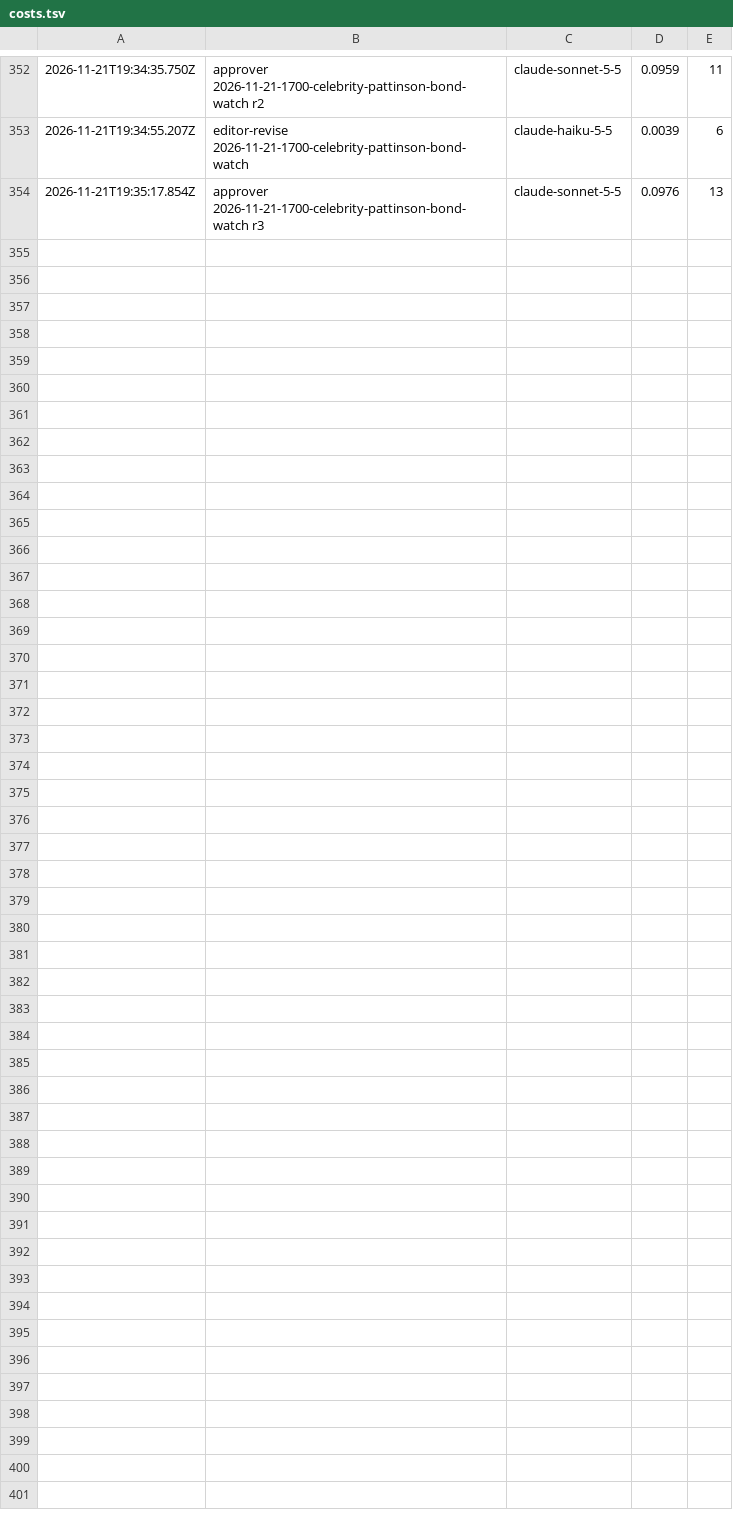
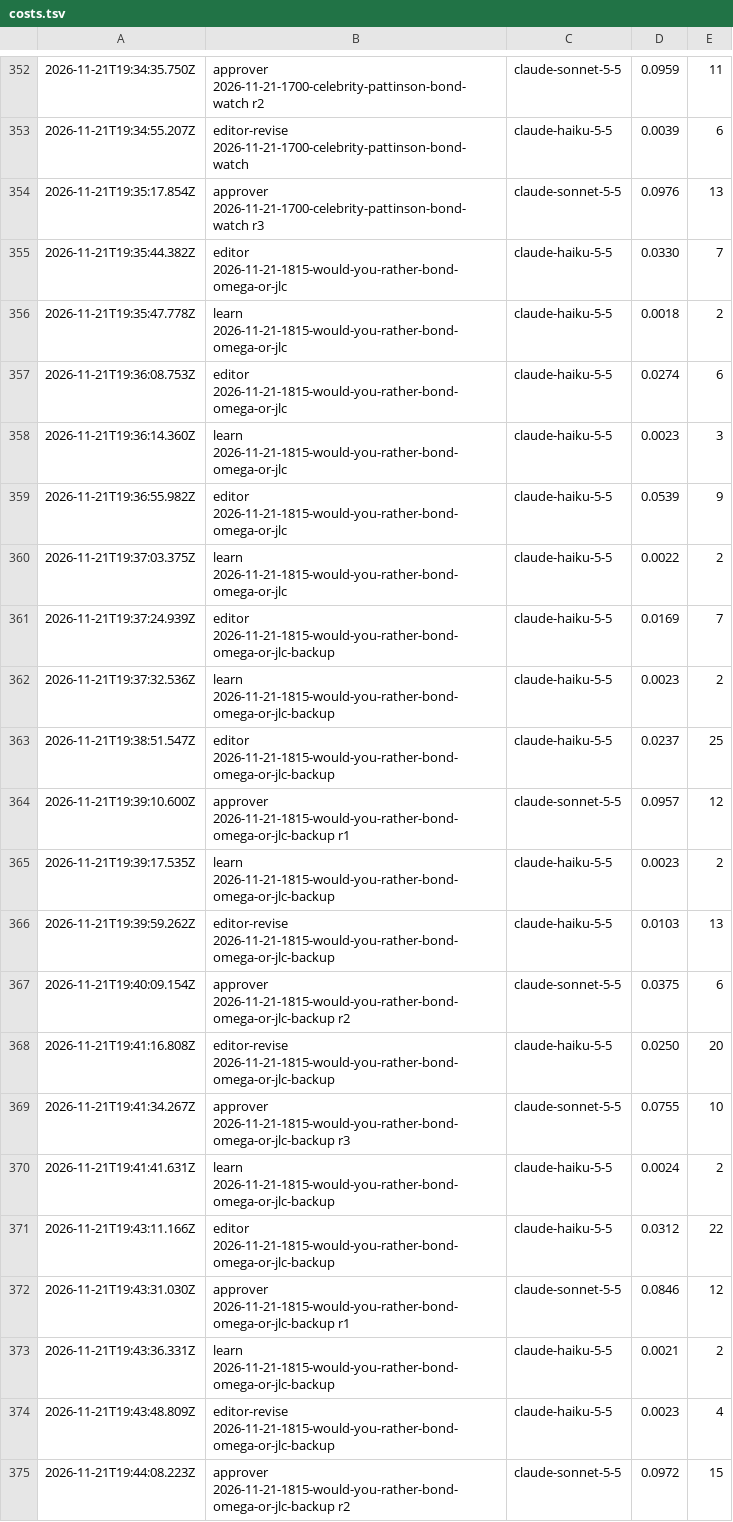
Before and after one commit to nmkr321/watchwireco, a TSV file: watch-wire-engine/logs/costs.tsv, drawn as a sheet; only a part is shown, gaps mark what is left out; the diff names each change by its address in the sheet, - before the commit and + after, or states it on an @@ line.

Commit message:
engine: make-ideas 2026-11-21-1815-would-you-rather-bond-omega-or-jlc 2026-11-21T19:44Z

```diff
--- a/watch-wire-engine/logs/costs.tsv
+++ b/watch-wire-engine/logs/costs.tsv
+row 355: 2026-11-21T19:35:44.382Z | editor 2026-11-21-1815-would-you-rather-bond-omega-or-jlc | claude-haiku-5-5 | 0.0330 | 7
+row 356: 2026-11-21T19:35:47.778Z | learn 2026-11-21-1815-would-you-rather-bond-omega-or-jlc | claude-haiku-5-5 | 0.0018 | 2
+row 357: 2026-11-21T19:36:08.753Z | editor 2026-11-21-1815-would-you-rather-bond-omega-or-jlc | claude-haiku-5-5 | 0.0274 | 6
+row 358: 2026-11-21T19:36:14.360Z | learn 2026-11-21-1815-would-you-rather-bond-omega-or-jlc | claude-haiku-5-5 | 0.0023 | 3
+row 359: 2026-11-21T19:36:55.982Z | editor 2026-11-21-1815-would-you-rather-bond-omega-or-jlc | claude-haiku-5-5 | 0.0539 | 9
+row 360: 2026-11-21T19:37:03.375Z | learn 2026-11-21-1815-would-you-rather-bond-omega-or-jlc | claude-haiku-5-5 | 0.0022 | 2
+row 361: 2026-11-21T19:37:24.939Z | editor 2026-11-21-1815-would-you-rather-bond-omega-or-jlc-backup | claude-haiku-5-5 | 0.0169 | 7
+row 362: 2026-11-21T19:37:32.536Z | learn 2026-11-21-1815-would-you-rather-bond-omega-or-jlc-backup | claude-haiku-5-5 | 0.0023 | 2
+row 363: 2026-11-21T19:38:51.547Z | editor 2026-11-21-1815-would-you-rather-bond-omega-or-jlc-backup | claude-haiku-5-5 | 0.0237 | 25
+row 364: 2026-11-21T19:39:10.600Z | approver 2026-11-21-1815-would-you-rather-bond-omega-or-jlc-backup r1 | claude-sonnet-5-5 | 0.0957 | 12
+row 365: 2026-11-21T19:39:17.535Z | learn 2026-11-21-1815-would-you-rather-bond-omega-or-jlc-backup | claude-haiku-5-5 | 0.0023 | 2
+row 366: 2026-11-21T19:39:59.262Z | editor-revise 2026-11-21-1815-would-you-rather-bond-omega-or-jlc-backup | claude-haiku-5-5 | 0.0103 | 13
+row 367: 2026-11-21T19:40:09.154Z | approver 2026-11-21-1815-would-you-rather-bond-omega-or-jlc-backup r2 | claude-sonnet-5-5 | 0.0375 | 6
+row 368: 2026-11-21T19:41:16.808Z | editor-revise 2026-11-21-1815-would-you-rather-bond-omega-or-jlc-backup | claude-haiku-5-5 | 0.0250 | 20
+row 369: 2026-11-21T19:41:34.267Z | approver 2026-11-21-1815-would-you-rather-bond-omega-or-jlc-backup r3 | claude-sonnet-5-5 | 0.0755 | 10
+row 370: 2026-11-21T19:41:41.631Z | learn 2026-11-21-1815-would-you-rather-bond-omega-or-jlc-backup | claude-haiku-5-5 | 0.0024 | 2
+row 371: 2026-11-21T19:43:11.166Z | editor 2026-11-21-1815-would-you-rather-bond-omega-or-jlc-backup | claude-haiku-5-5 | 0.0312 | 22
+row 372: 2026-11-21T19:43:31.030Z | approver 2026-11-21-1815-would-you-rather-bond-omega-or-jlc-backup r1 | claude-sonnet-5-5 | 0.0846 | 12
+row 373: 2026-11-21T19:43:36.331Z | learn 2026-11-21-1815-would-you-rather-bond-omega-or-jlc-backup | claude-haiku-5-5 | 0.0021 | 2
+row 374: 2026-11-21T19:43:48.809Z | editor-revise 2026-11-21-1815-would-you-rather-bond-omega-or-jlc-backup | claude-haiku-5-5 | 0.0023 | 4
+row 375: 2026-11-21T19:44:08.223Z | approver 2026-11-21-1815-would-you-rather-bond-omega-or-jlc-backup r2 | claude-sonnet-5-5 | 0.0972 | 15
```
Also changed, not shown: 22 other files.
